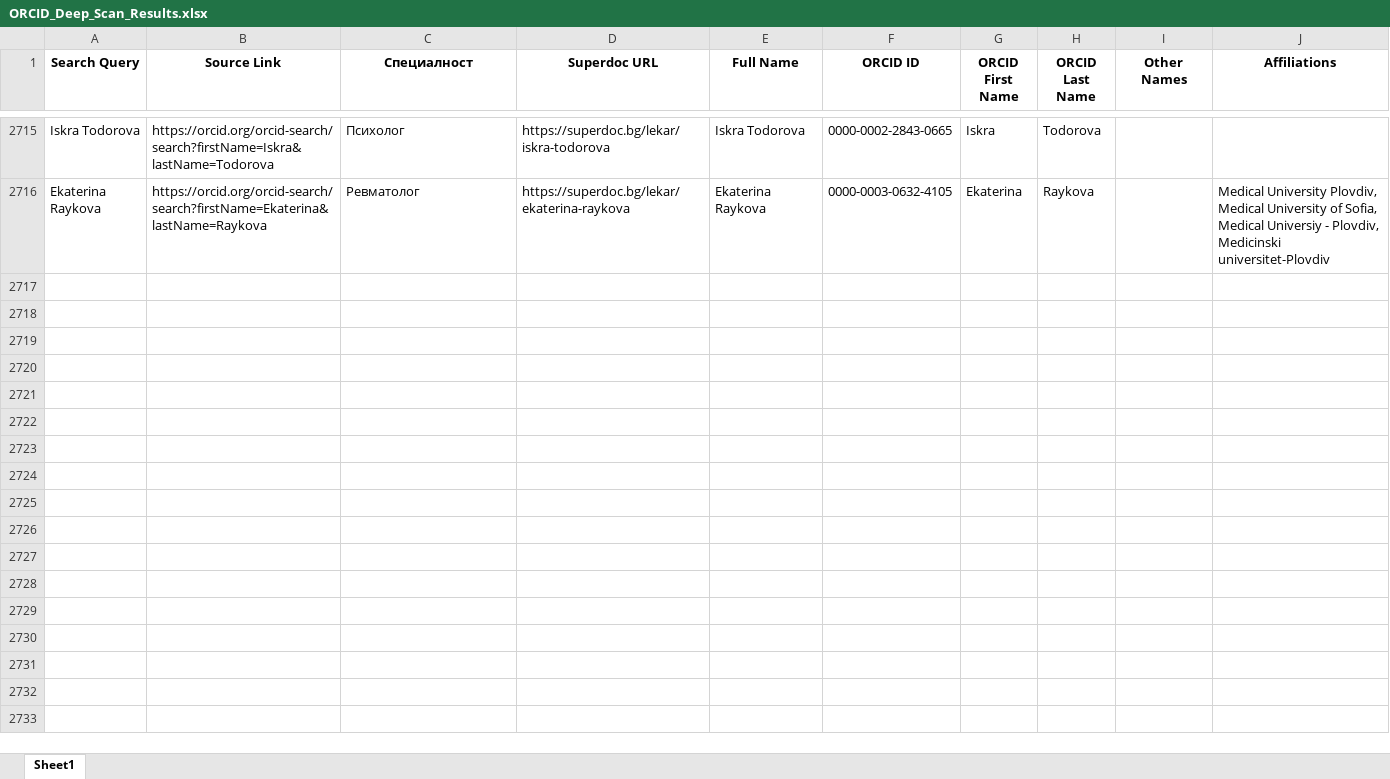
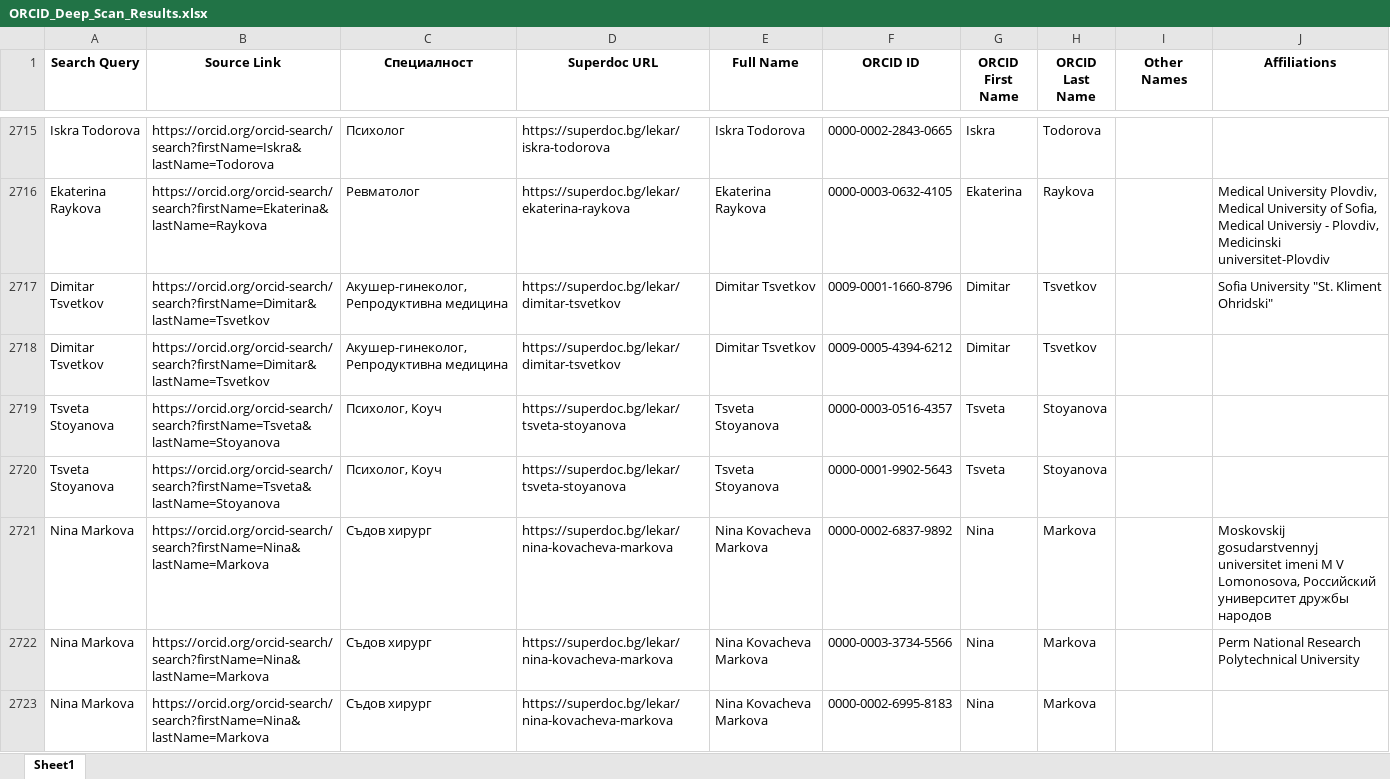
Before and after one commit to ChocoRamaBG/orc_iD, an Excel workbook: script/ORCID_Deep_Scan_Results.xlsx, sheet Sheet1, drawn as a sheet; only a part is shown, gaps mark what is left out; values as stored, in another font and other column widths than the file's, no borders; the diff names each change by its address in the sheet, - before the commit and + after, or states it on an @@ line.

```diff
--- a/script/ORCID_Deep_Scan_Results.xlsx (sheet Sheet1)
+++ b/script/ORCID_Deep_Scan_Results.xlsx (sheet Sheet1)
+row 2717: Dimitar Tsvetkov | https://orcid.org/orcid-search/search?firstName=Dimitar&lastName=Tsvetkov | Акушер-гинеколог, Репродуктивна медицина | https://superdoc.bg/lekar/dimitar-tsvetkov | Dimitar Tsvetkov | 0009-0001-1660-8796 | Dimitar | Tsvetkov |  | Sofia University "St. Kliment Ohridski"
+row 2718: Dimitar Tsvetkov | https://orcid.org/orcid-search/search?firstName=Dimitar&lastName=Tsvetkov | Акушер-гинеколог, Репродуктивна медицина | https://superdoc.bg/lekar/dimitar-tsvetkov | Dimitar Tsvetkov | 0009-0005-4394-6212 | Dimitar | Tsvetkov
+row 2719: Tsveta Stoyanova | https://orcid.org/orcid-search/search?firstName=Tsveta&lastName=Stoyanova | Психолог, Коуч | https://superdoc.bg/lekar/tsveta-stoyanova | Tsveta Stoyanova | 0000-0003-0516-4357 | Tsveta | Stoyanova
+row 2720: Tsveta Stoyanova | https://orcid.org/orcid-search/search?firstName=Tsveta&lastName=Stoyanova | Психолог, Коуч | https://superdoc.bg/lekar/tsveta-stoyanova | Tsveta Stoyanova | 0000-0001-9902-5643 | Tsveta | Stoyanova
+row 2721: Nina Markova | https://orcid.org/orcid-search/search?firstName=Nina&lastName=Markova | Съдов хирург | https://superdoc.bg/lekar/nina-kovacheva-markova | Nina Kovacheva Markova | 0000-0002-6837-9892 | Nina | Markova |  | Moskovskij gosudarstvennyj universitet imeni M V Lomonosova, Российский университет дружбы народов
+row 2722: Nina Markova | https://orcid.org/orcid-search/search?firstName=Nina&lastName=Markova | Съдов хирург | https://superdoc.bg/lekar/nina-kovacheva-markova | Nina Kovacheva Markova | 0000-0003-3734-5566 | Nina | Markova |  | Perm National Research Polytechnical University
+row 2723: Nina Markova | https://orcid.org/orcid-search/search?firstName=Nina&lastName=Markova | Съдов хирург | https://superdoc.bg/lekar/nina-kovacheva-markova | Nina Kovacheva Markova | 0000-0002-6995-8183 | Nina | Markova
```
